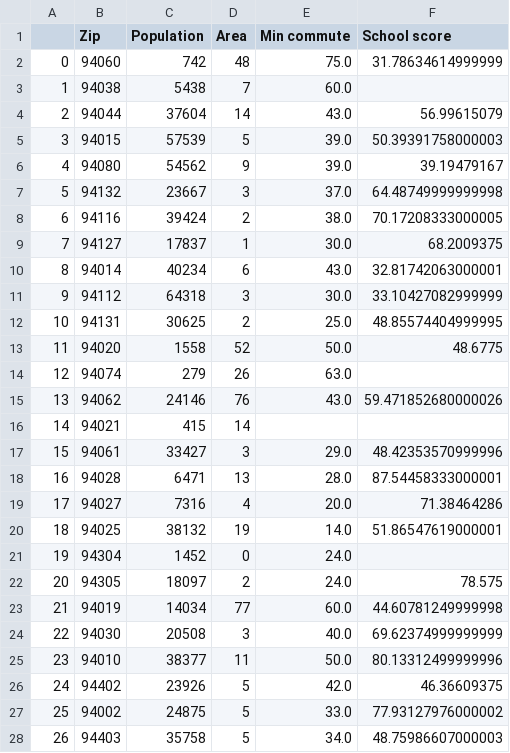
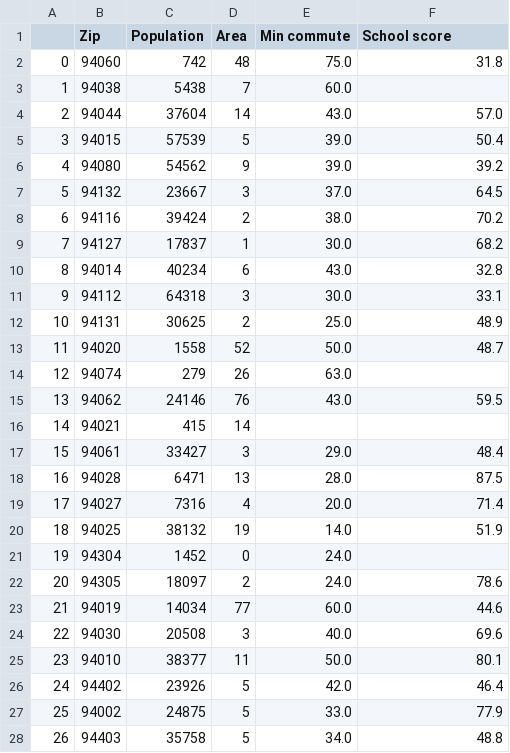
Before and after one commit to mboles01/Realestate, a CSV file: data/data by zipcode/data_zipcodes.csv, drawn as a sheet; only a part is shown; the diff covers the shown part only.

```diff
--- a/data/data by zipcode/data_zipcodes.csv
+++ b/data/data by zipcode/data_zipcodes.csv
@@ -1,28 +1,28 @@
 ,Zip,Population,Area,Min commute,School score
-0,94060,742,48,75.0,31.78634614999999
+0,94060,742,48,75.0,31.8
 1,94038,5438,7,60.0,
-2,94044,37604,14,43.0,56.99615079
-3,94015,57539,5,39.0,50.39391758000003
-4,94080,54562,9,39.0,39.19479167
-5,94132,23667,3,37.0,64.48749999999998
-6,94116,39424,2,38.0,70.17208333000005
-7,94127,17837,1,30.0,68.2009375
-8,94014,40234,6,43.0,32.81742063000001
-9,94112,64318,3,30.0,33.10427082999999
-10,94131,30625,2,25.0,48.85574404999995
-11,94020,1558,52,50.0,48.6775
+2,94044,37604,14,43.0,57.0
+3,94015,57539,5,39.0,50.4
+4,94080,54562,9,39.0,39.2
+5,94132,23667,3,37.0,64.5
+6,94116,39424,2,38.0,70.2
+7,94127,17837,1,30.0,68.2
+8,94014,40234,6,43.0,32.8
+9,94112,64318,3,30.0,33.1
+10,94131,30625,2,25.0,48.9
+11,94020,1558,52,50.0,48.7
 12,94074,279,26,63.0,
-13,94062,24146,76,43.0,59.471852680000026
+13,94062,24146,76,43.0,59.5
 14,94021,415,14,,
-15,94061,33427,3,29.0,48.42353570999996
-16,94028,6471,13,28.0,87.54458333000001
-17,94027,7316,4,20.0,71.38464286
-18,94025,38132,19,14.0,51.86547619000001
+15,94061,33427,3,29.0,48.4
+16,94028,6471,13,28.0,87.5
+17,94027,7316,4,20.0,71.4
+18,94025,38132,19,14.0,51.9
 19,94304,1452,0,24.0,
-20,94305,18097,2,24.0,78.575
-21,94019,14034,77,60.0,44.60781249999998
-22,94030,20508,3,40.0,69.62374999999999
-23,94010,38377,11,50.0,80.13312499999996
-24,94402,23926,5,42.0,46.36609375
-25,94002,24875,5,33.0,77.93127976000002
-26,94403,35758,5,34.0,48.75986607000003
+20,94305,18097,2,24.0,78.6
+21,94019,14034,77,60.0,44.6
+22,94030,20508,3,40.0,69.6
+23,94010,38377,11,50.0,80.1
+24,94402,23926,5,42.0,46.4
+25,94002,24875,5,33.0,77.9
+26,94403,35758,5,34.0,48.8
```
Also changed, not shown: 167 edited cells elsewhere in this file, 8 other files.
